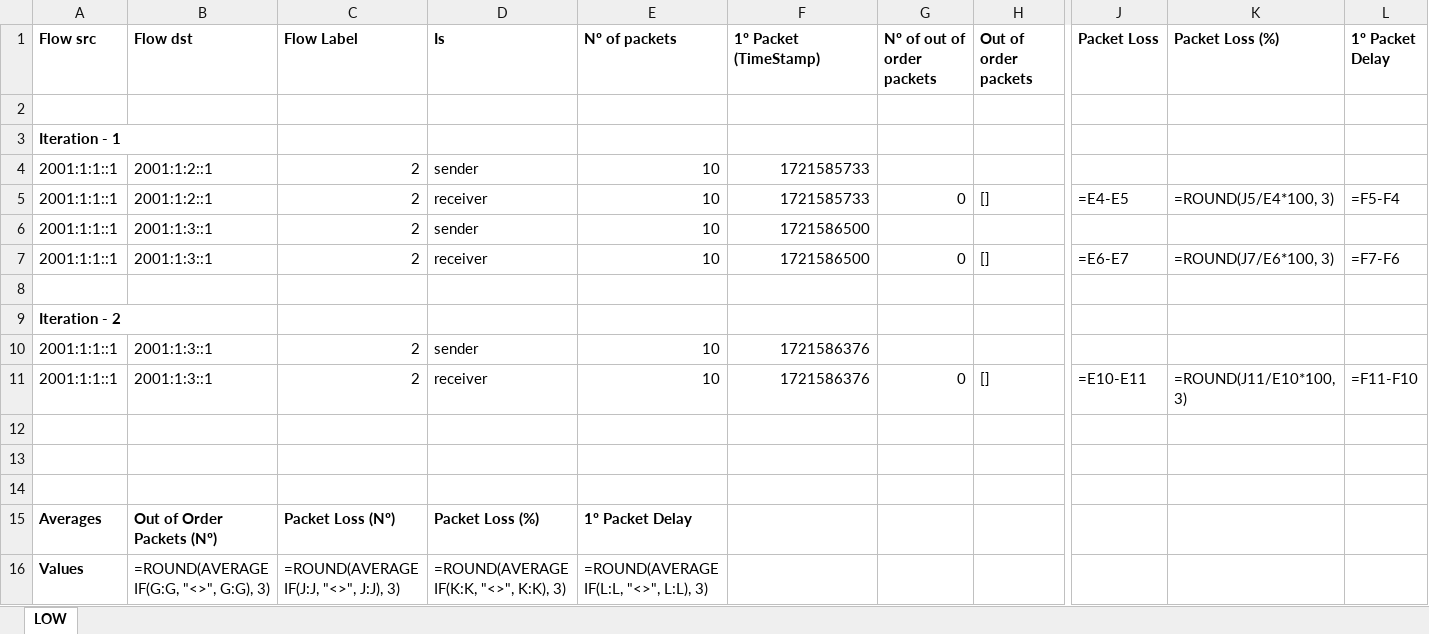
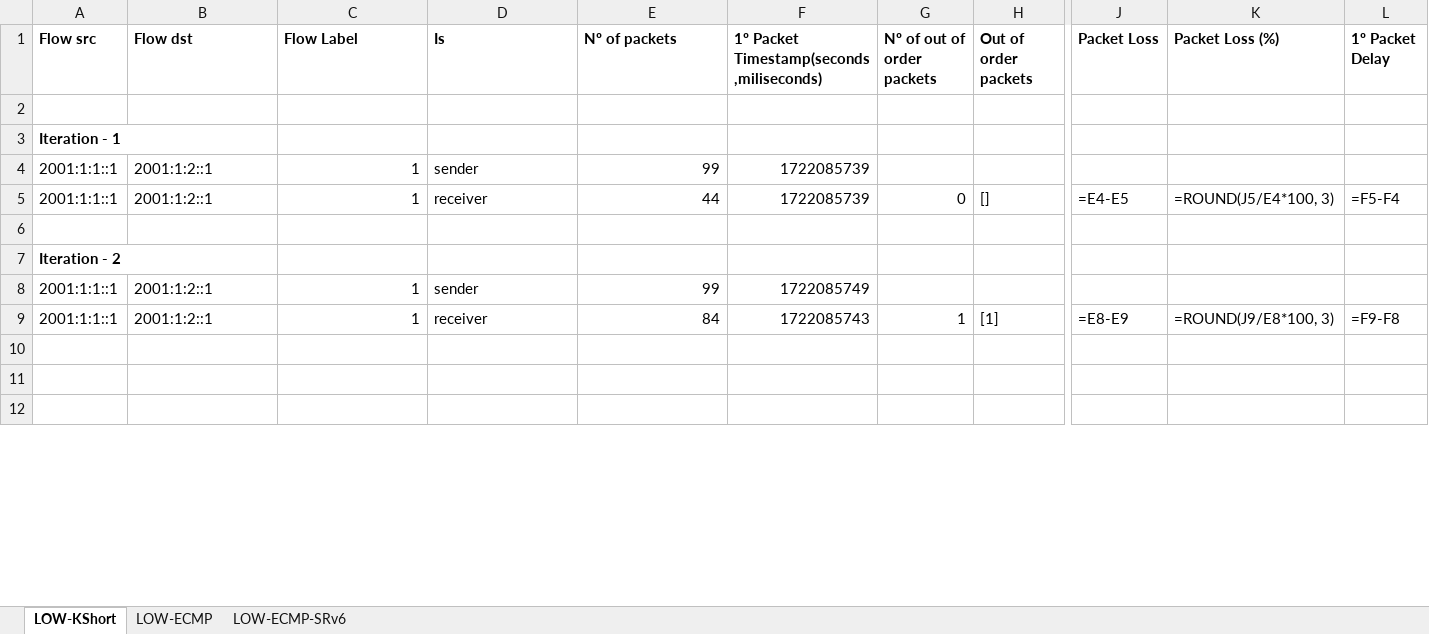
Before and after one commit to davidcc73/p4-srv6-INT, an Excel workbook: INT/results/final_results.xlsx, sheet LOW-KShort, drawn as a sheet; only a part is shown, gaps mark what is left out; values as stored, in another font and other column widths than the file's, no borders; formulas without a stored value are shown as written; removed rows and columns are numbered as before the commit, all else as after; rows hold the shown columns only; the diff covers the shown part only; the diff names each change by its address in the sheet, - before the commit and + after, or states it on an @@ line.

Commit message:
Now we can select different routing methods to label the results

```diff
--- a/INT/results/final_results.xlsx (sheet LOW-KShort)
+++ b/INT/results/final_results.xlsx (sheet LOW-KShort)
-sheet tab: LOW
+sheet tab: LOW-KShort
+sheet tab: LOW-ECMP
+sheet tab: LOW-ECMP-SRv6
-F1: 1º Packet (TimeStamp)
+F1: 1º Packet Timestamp(seconds,miliseconds)
-C4:C5 (Flow Label): 2
+C4:C5 (Flow Label): 1
-E4 (Nº of packets): 10
+E4 (Nº of packets): 99
-F4:F5: 1721585733
+F4:F5: 1722085739
-E5 (Nº of packets): 10
+E5 (Nº of packets): 44
-row 6: 2001:1:1::1 | 2001:1:3::1 | 2 | sender | 10 | 1721586500
-row 7: 2001:1:1::1 | 2001:1:3::1 | 2 | receiver | 10 | 1721586500 | 0 | [] | =E6-E7 | =ROUND(J7/E6*100, 3) | =F7-F6
-B8:B9 (Flow dst): 2001:1:3::1
+B8:B9 (Flow dst): 2001:1:2::1
-C8:C9 (Flow Label): 2
+C8:C9 (Flow Label): 1
-E8 (Nº of packets): 10
+E8 (Nº of packets): 99
-F8: 1721586376
+F8: 1722085749
-E9 (Nº of packets): 10
+E9 (Nº of packets): 84
-F9: 1721586376
+F9: 1722085743
-G9 (Nº of out of order packets): 0
+G9 (Nº of out of order packets): 1
-H9 (Out of order packets): []
+H9 (Out of order packets): [1]
-J9 (Packet Loss): =E10-E11
+J9 (Packet Loss): =E8-E9
-K9 (Packet Loss (%)): =ROUND(J11/E10*100, 3)
+K9 (Packet Loss (%)): =ROUND(J9/E8*100, 3)
-L9 (1º Packet Delay): =F11-F10
+L9 (1º Packet Delay): =F9-F8
-row 15: Averages | Out of Order Packets (Nº) | Packet Loss (Nº) | Packet Loss (%) | 1º Packet Delay
-row 16: Values | =ROUND(AVERAGEIF(G:G, "<>", G:G), 3) | =ROUND(AVERAGEIF(J:J, "<>", J:J), 3) | =ROUND(AVERAGEIF(K:K, "<>", K:K), 3) | =ROUND(AVERAGEIF(L:L, "<>", L:L), 3)
```
Also changed, not shown: 12 added rows elsewhere in this sheet, 3 other files.
